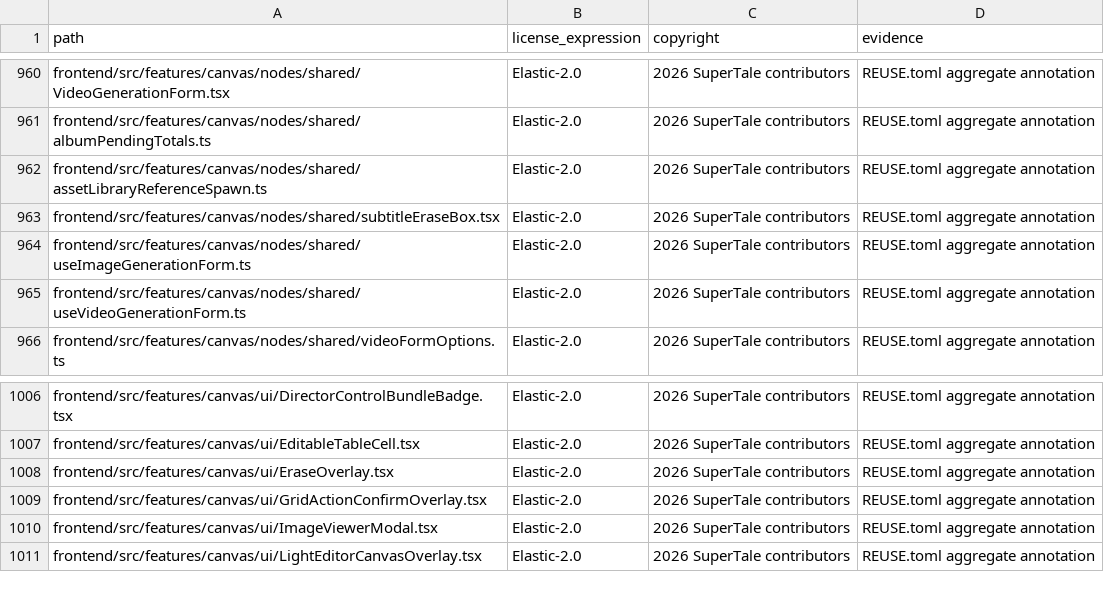
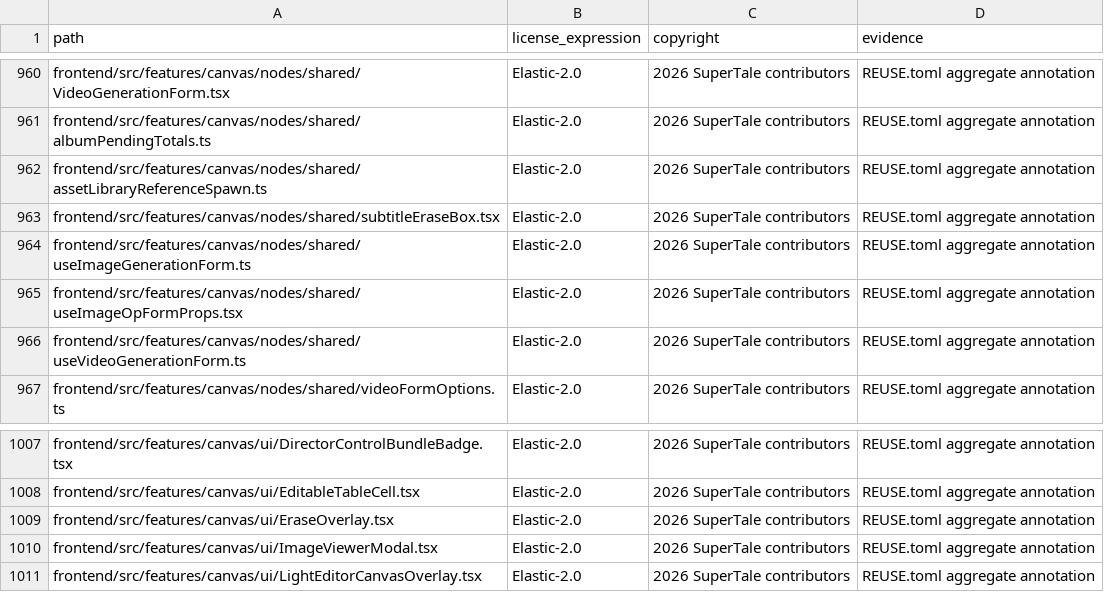
Before and after one commit to Anu206S/dramaclaw, a CSV file: license-inventory.csv, drawn as a sheet; only a part is shown, gaps mark what is left out; removed rows and columns are numbered as before the commit, all else as after; the diff names each change by its address in the sheet, - before the commit and + after, or states it on an @@ line.

```diff
--- a/license-inventory.csv
+++ b/license-inventory.csv
+row 965: frontend/src/features/canvas/nodes/shared/useImageOpFormProps.tsx | Elastic-2.0 | 2026 SuperTale contributors | REUSE.toml aggregate annotation
-row 1009: frontend/src/features/canvas/ui/GridActionConfirmOverlay.tsx | Elastic-2.0 | 2026 SuperTale contributors | REUSE.toml aggregate annotation
```
Also changed, not shown: 11 other files.
